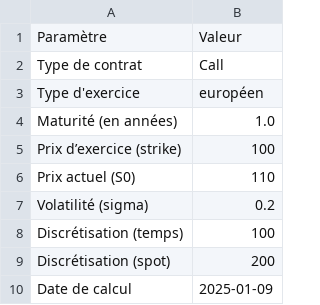
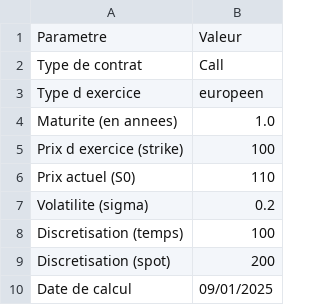
Before and after one commit to AlaaBouattour/Option-Pricing-Cpp, a CSV file: inputs_model.csv, drawn as a sheet; the diff names each change by its address in the sheet, - before the commit and + after, or states it on an @@ line.

```diff
--- a/inputs_model.csv
+++ b/inputs_model.csv
-A1: Paramètre
+A1: Parametre
-A3: Type d'exercice
+A3: Type d exercice
-B3: européen
+B3: europeen
-A4: Maturité (en années)
+A4: Maturite (en annees)
-A5: Prix d’exercice (strike)
+A5: Prix d exercice (strike)
-A7: Volatilité (sigma)
+A7: Volatilite (sigma)
-A8: Discrétisation (temps)
+A8: Discretisation (temps)
-A9: Discrétisation (spot)
+A9: Discretisation (spot)
-B10: 2025-01-09
+B10: 09/01/2025
```
Also changed, not shown: 5 other files.
